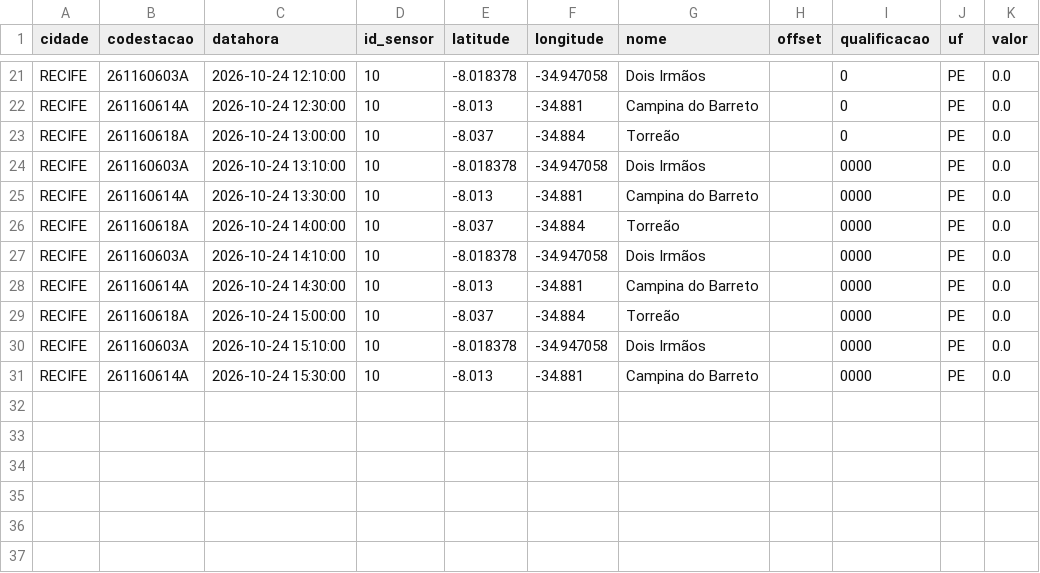
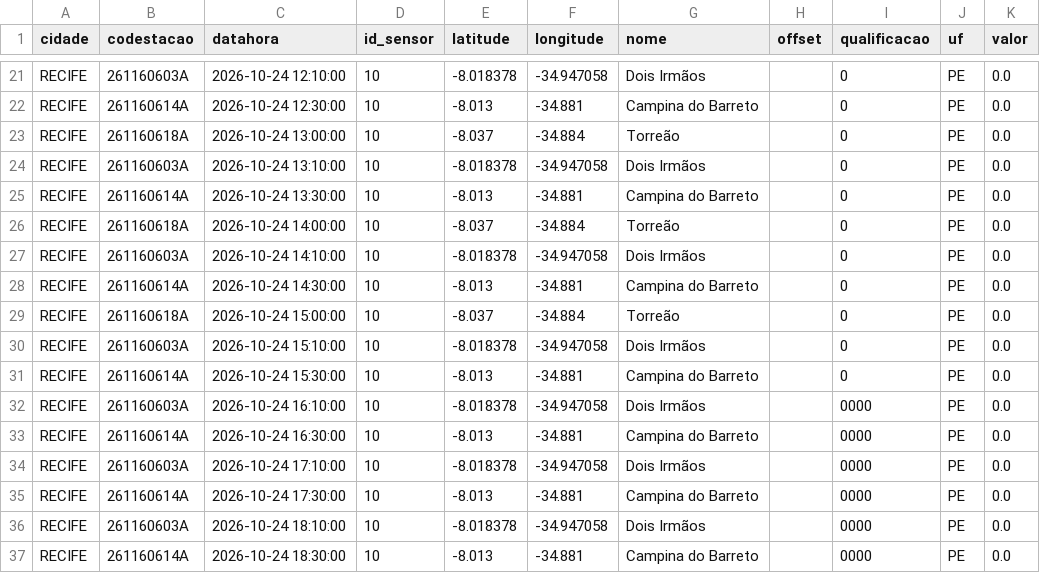
Before and after one commit to RafaellaB/risk-today-apps, a CSV file: chuva_recife_2026-10-24.csv, drawn as a sheet; only a part is shown, gaps mark what is left out.

```diff
--- a/chuva_recife_2026-10-24.csv
+++ b/chuva_recife_2026-10-24.csv
@@ -23,9 +23,15 @@ RECIFE,261160614A,2026-10-24 12:30:00,10,-8.013,-34.881,Campina do Barreto,,0,PE
 RECIFE,261160618A,2026-10-24 13:00:00,10,-8.037,-34.884,Torreão,,0,PE,0.0
-RECIFE,261160603A,2026-10-24 13:10:00,10,-8.018378,-34.947058,Dois Irmãos,,0000,PE,0.0
-RECIFE,261160614A,2026-10-24 13:30:00,10,-8.013,-34.881,Campina do Barreto,,0000,PE,0.0
-RECIFE,261160618A,2026-10-24 14:00:00,10,-8.037,-34.884,Torreão,,0000,PE,0.0
-RECIFE,261160603A,2026-10-24 14:10:00,10,-8.018378,-34.947058,Dois Irmãos,,0000,PE,0.0
-RECIFE,261160614A,2026-10-24 14:30:00,10,-8.013,-34.881,Campina do Barreto,,0000,PE,0.0
-RECIFE,261160618A,2026-10-24 15:00:00,10,-8.037,-34.884,Torreão,,0000,PE,0.0
-RECIFE,261160603A,2026-10-24 15:10:00,10,-8.018378,-34.947058,Dois Irmãos,,0000,PE,0.0
-RECIFE,261160614A,2026-10-24 15:30:00,10,-8.013,-34.881,Campina do Barreto,,0000,PE,0.0
+RECIFE,261160603A,2026-10-24 13:10:00,10,-8.018378,-34.947058,Dois Irmãos,,0,PE,0.0
+RECIFE,261160614A,2026-10-24 13:30:00,10,-8.013,-34.881,Campina do Barreto,,0,PE,0.0
+RECIFE,261160618A,2026-10-24 14:00:00,10,-8.037,-34.884,Torreão,,0,PE,0.0
+RECIFE,261160603A,2026-10-24 14:10:00,10,-8.018378,-34.947058,Dois Irmãos,,0,PE,0.0
+RECIFE,261160614A,2026-10-24 14:30:00,10,-8.013,-34.881,Campina do Barreto,,0,PE,0.0
+RECIFE,261160618A,2026-10-24 15:00:00,10,-8.037,-34.884,Torreão,,0,PE,0.0
+RECIFE,261160603A,2026-10-24 15:10:00,10,-8.018378,-34.947058,Dois Irmãos,,0,PE,0.0
+RECIFE,261160614A,2026-10-24 15:30:00,10,-8.013,-34.881,Campina do Barreto,,0,PE,0.0
+RECIFE,261160603A,2026-10-24 16:10:00,10,-8.018378,-34.947058,Dois Irmãos,,0000,PE,0.0
+RECIFE,261160614A,2026-10-24 16:30:00,10,-8.013,-34.881,Campina do Barreto,,0000,PE,0.0
+RECIFE,261160603A,2026-10-24 17:10:00,10,-8.018378,-34.947058,Dois Irmãos,,0000,PE,0.0
+RECIFE,261160614A,2026-10-24 17:30:00,10,-8.013,-34.881,Campina do Barreto,,0000,PE,0.0
+RECIFE,261160603A,2026-10-24 18:10:00,10,-8.018378,-34.947058,Dois Irmãos,,0000,PE,0.0
+RECIFE,261160614A,2026-10-24 18:30:00,10,-8.013,-34.881,Campina do Barreto,,0000,PE,0.0
```
